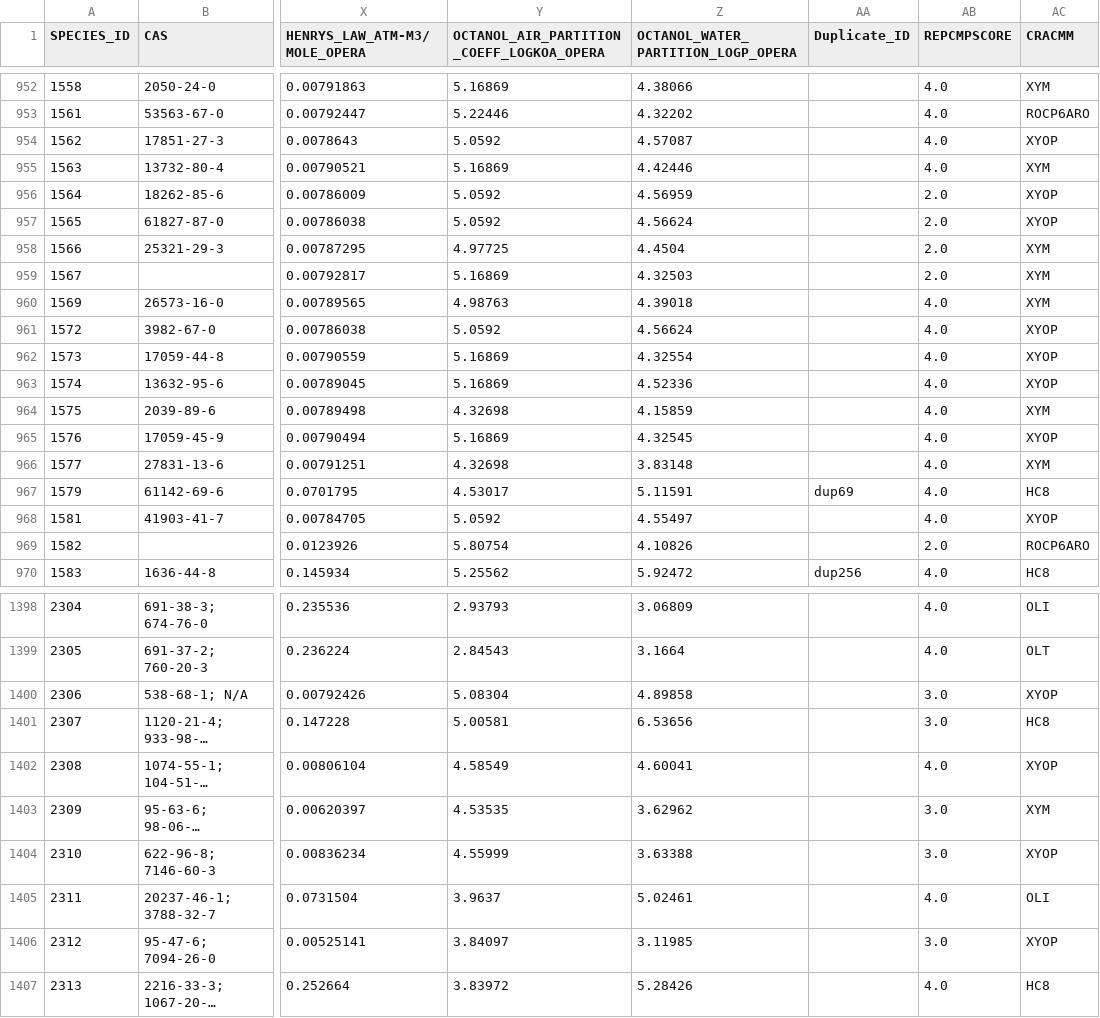
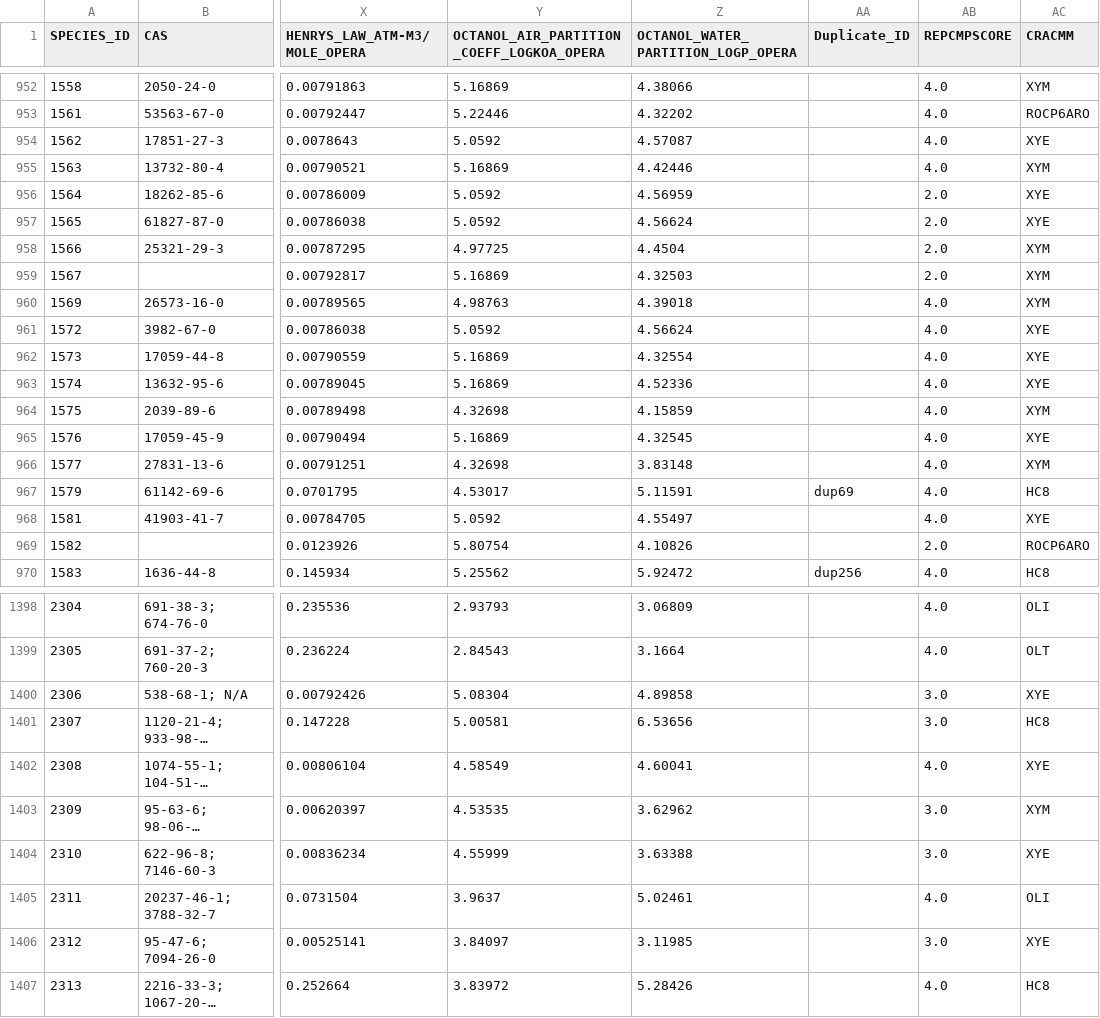
Before and after one commit to USEPA/CRACMM, a CSV file: emissions/SPECIATEInputs/SPECIATEv5.2x_fromCRACMM.csv, drawn as a sheet; only a part is shown, gaps mark what is left out; long unchanged cells end in …; the diff covers the shown part only; the diff names each change by its address in the sheet, - before the commit and + after, or states it on an @@ line.

Commit message:
v0.22 renames emitted XYOP to XYE

```diff
--- a/emissions/SPECIATEInputs/SPECIATEv5.2x_fromCRACMM.csv
+++ b/emissions/SPECIATEInputs/SPECIATEv5.2x_fromCRACMM.csv
-AC954 (CRACMM): XYOP
+AC954 (CRACMM): XYE
-AC956:AC957 (CRACMM): XYOP
+AC956:AC957 (CRACMM): XYE
-AC961:AC963 (CRACMM): XYOP
+AC961:AC963 (CRACMM): XYE
-AC965 (CRACMM): XYOP
+AC965 (CRACMM): XYE
-AC968 (CRACMM): XYOP
+AC968 (CRACMM): XYE
-AC1400 (CRACMM): XYOP
+AC1400 (CRACMM): XYE
-AC1402 (CRACMM): XYOP
+AC1402 (CRACMM): XYE
-AC1404 (CRACMM): XYOP
+AC1404 (CRACMM): XYE
-AC1406 (CRACMM): XYOP
+AC1406 (CRACMM): XYE
```
Also changed, not shown: 68 edited cells elsewhere in this file, emissions/SpeciationToolInputs/mechanism_forImport_speciate5_2_CRACMM.csv, 2 other files.
